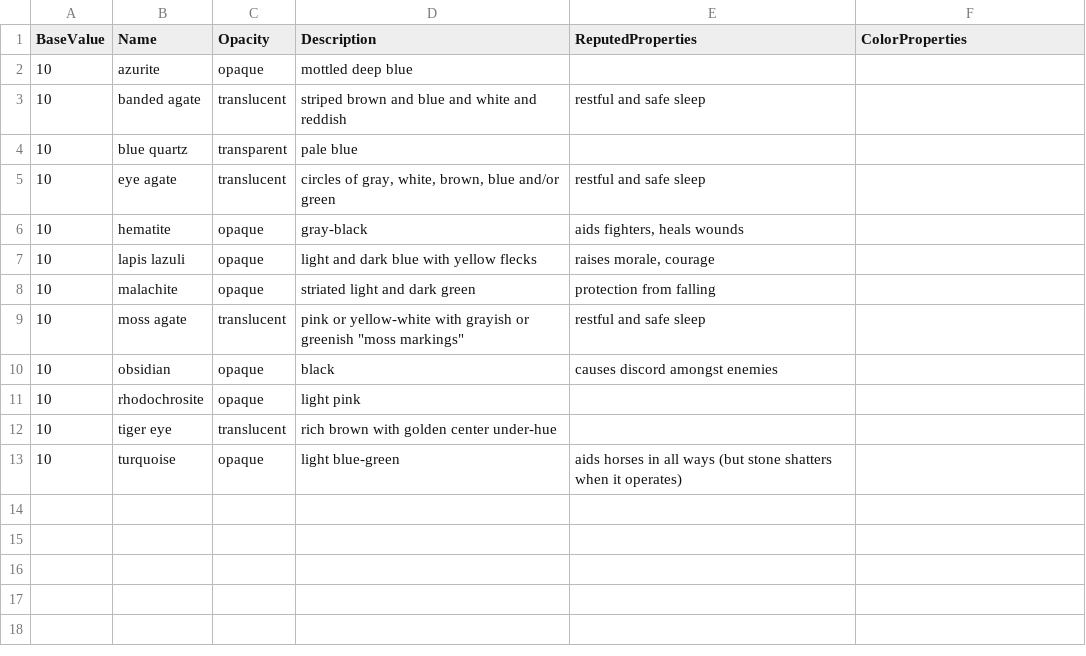
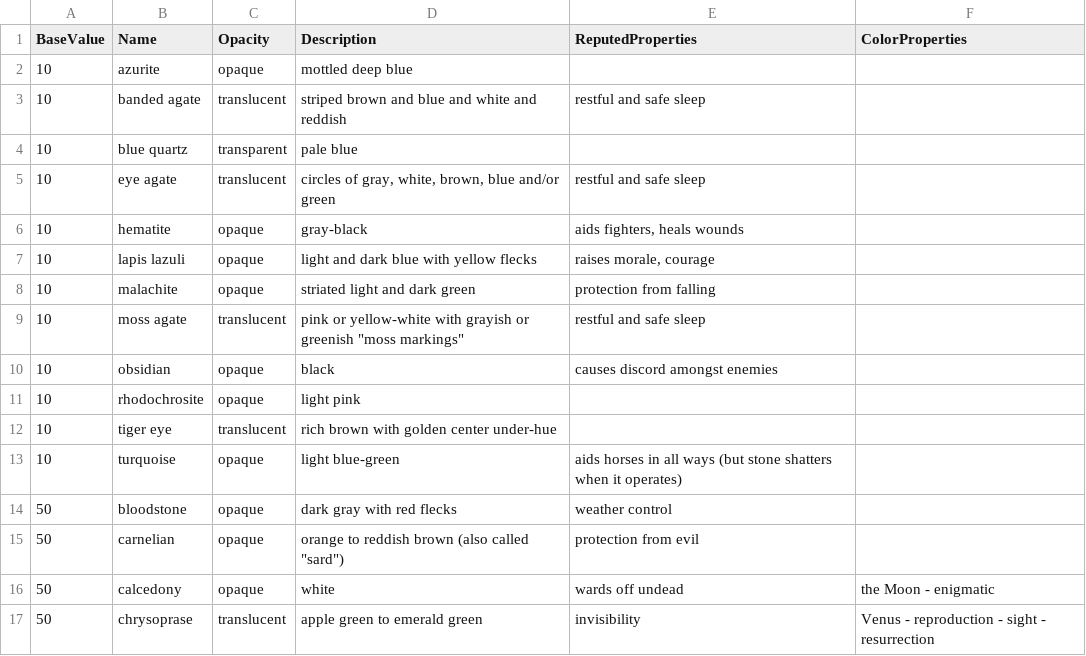
Before and after one commit to davidsteimle/adndGemGenerator, a CSV file: keytogemproperties.csv, drawn as a sheet.

Commit message:
adding data

```diff
--- a/keytogemproperties.csv
+++ b/keytogemproperties.csv
@@ -13 +13,5 @@ BaseValue,Name,Opacity,Description,ReputedProperties,ColorProperties
 10,turquoise,opaque,light blue-green,aids horses in all ways (but stone shatters when it operates)
+50,bloodstone,opaque,dark gray with red flecks,weather control
+50,carnelian,opaque,orange to reddish brown (also called "sard"),protection from evil
+50,calcedony,opaque,white,wards off undead,the Moon - enigmatic
+50,chrysoprase,translucent,apple green to emerald green,invisibility,Venus - reproduction - sight - resurrection
```
